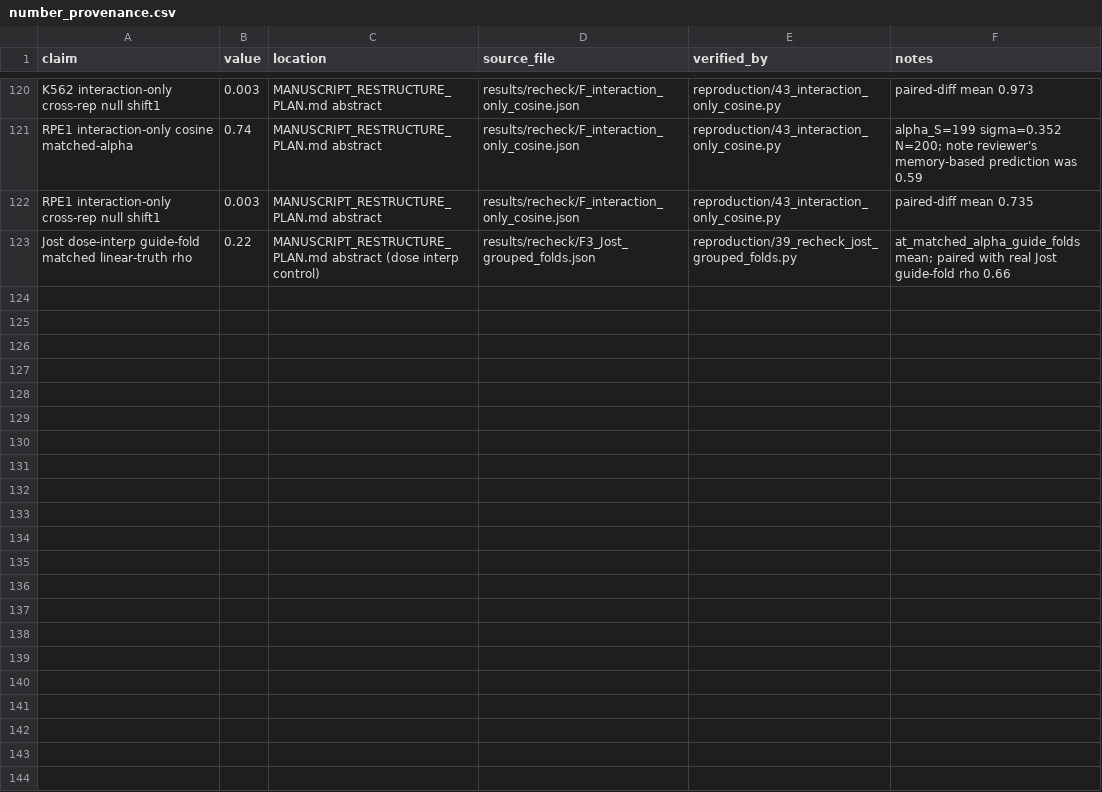
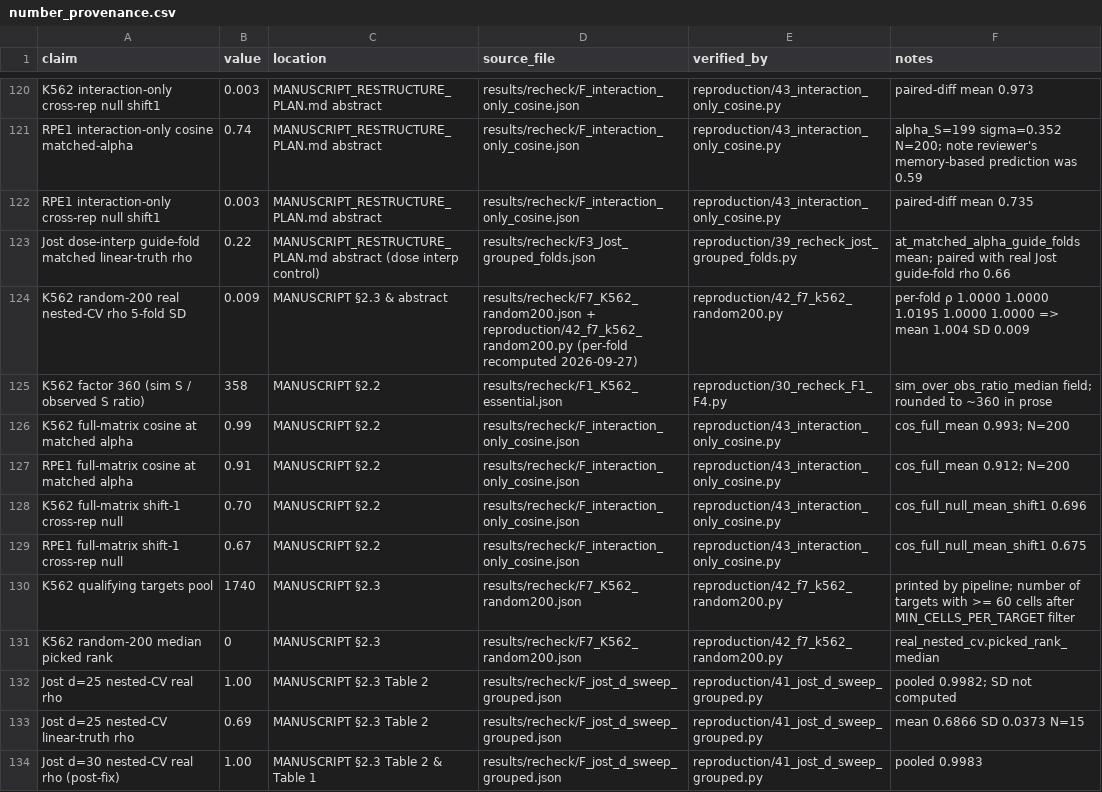
Before and after one commit to manarai/Anchor-op, a CSV file: results/recheck/number_provenance.csv, drawn as a sheet; only a part is shown, gaps mark what is left out; the diff covers the shown part only; the diff names each change by its address in the sheet, - before the commit and + after, or states it on an @@ line.

```diff
--- a/results/recheck/number_provenance.csv
+++ b/results/recheck/number_provenance.csv
+row 124: K562 random-200 real nested-CV rho 5-fold SD | 0.009 | MANUSCRIPT §2.3 & abstract | results/recheck/F7_K562_random200.json + reproduction/42_f7_k562_random200.py (per-fold recomputed 2026-09-27) | reproduction/42_f7_k562_random200.py | per-fold ρ 1.0000 1.0000 1.0195 1.0000 1.0000 => mean 1.004 SD 0.009
+row 125: K562 factor 360 (sim S / observed S ratio) | 358 | MANUSCRIPT §2.2 | results/recheck/F1_K562_essential.json | reproduction/30_recheck_F1_F4.py | sim_over_obs_ratio_median field; rounded to ~360 in prose
+row 126: K562 full-matrix cosine at matched alpha | 0.99 | MANUSCRIPT §2.2 | results/recheck/F_interaction_only_cosine.json | reproduction/43_interaction_only_cosine.py | cos_full_mean 0.993; N=200
+row 127: RPE1 full-matrix cosine at matched alpha | 0.91 | MANUSCRIPT §2.2 | results/recheck/F_interaction_only_cosine.json | reproduction/43_interaction_only_cosine.py | cos_full_mean 0.912; N=200
+row 128: K562 full-matrix shift-1 cross-rep null | 0.70 | MANUSCRIPT §2.2 | results/recheck/F_interaction_only_cosine.json | reproduction/43_interaction_only_cosine.py | cos_full_null_mean_shift1 0.696
+row 129: RPE1 full-matrix shift-1 cross-rep null | 0.67 | MANUSCRIPT §2.2 | results/recheck/F_interaction_only_cosine.json | reproduction/43_interaction_only_cosine.py | cos_full_null_mean_shift1 0.675
+row 130: K562 qualifying targets pool | 1740 | MANUSCRIPT §2.3 | results/recheck/F7_K562_random200.json | reproduction/42_f7_k562_random200.py | printed by pipeline; number of targets with >= 60 cells after MIN_CELLS_PER_TARGET filter
+row 131: K562 random-200 median picked rank | 0 | MANUSCRIPT §2.3 | results/recheck/F7_K562_random200.json | reproduction/42_f7_k562_random200.py | real_nested_cv.picked_rank_median
+row 132: Jost d=25 nested-CV real rho | 1.00 | MANUSCRIPT §2.3 Table 2 | results/recheck/F_jost_d_sweep_grouped.json | reproduction/41_jost_d_sweep_grouped.py | pooled 0.9982; SD not computed
+row 133: Jost d=25 nested-CV linear-truth rho | 0.69 | MANUSCRIPT §2.3 Table 2 | results/recheck/F_jost_d_sweep_grouped.json | reproduction/41_jost_d_sweep_grouped.py | mean 0.6866 SD 0.0373 N=15
+row 134: Jost d=30 nested-CV real rho (post-fix) | 1.00 | MANUSCRIPT §2.3 Table 2 & Table 1 | results/recheck/F_jost_d_sweep_grouped.json | reproduction/41_jost_d_sweep_grouped.py | pooled 0.9983
```
Also changed, not shown: 10 added rows elsewhere in this file, 1 other file.
